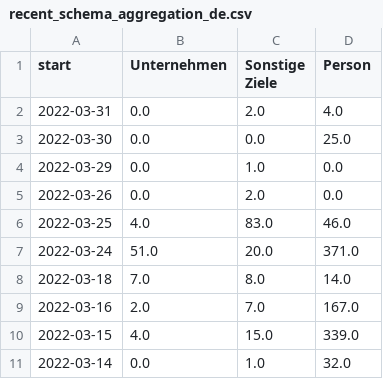
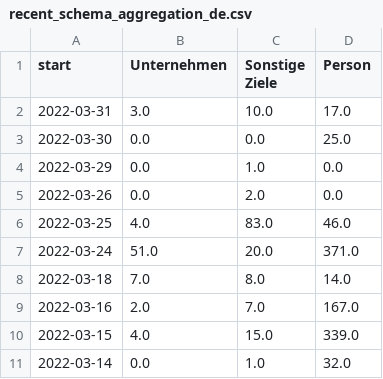
Before and after one commit to correctiv/ru-sanctions-dashboard, a CSV file: src/data/recent_schema_aggregation_de.csv, drawn as a sheet.

```diff
--- a/src/data/recent_schema_aggregation_de.csv
+++ b/src/data/recent_schema_aggregation_de.csv
@@ -1,3 +1,3 @@
 start,Unternehmen,Sonstige Ziele,Person
-2022-03-31,0.0,2.0,4.0
+2022-03-31,3.0,10.0,17.0
 2022-03-30,0.0,0.0,25.0
```
Also changed, not shown: src/data/recent_origin_aggregation_table.csv, src/data/recent_schema_aggregation_en.csv, 3 other files.
